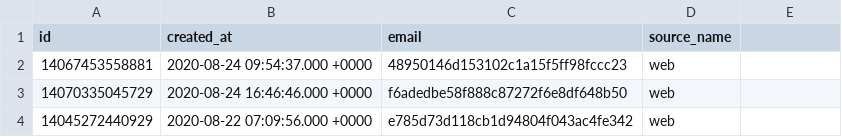
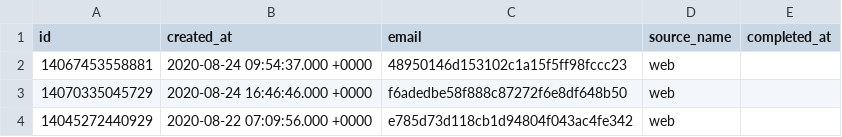
Before and after one commit to fivetran/dbt_shopify_source, a CSV file: integration_tests/data/shopify_abandoned_checkout_data.csv, drawn as a sheet; only a part is shown; the diff names each change by its address in the sheet, - before the commit and + after, or states it on an @@ line.

```diff
--- a/integration_tests/data/shopify_abandoned_checkout_data.csv
+++ b/integration_tests/data/shopify_abandoned_checkout_data.csv
-E1: (empty)
+E1: completed_at
```
Also changed, not shown: 7 other files.
